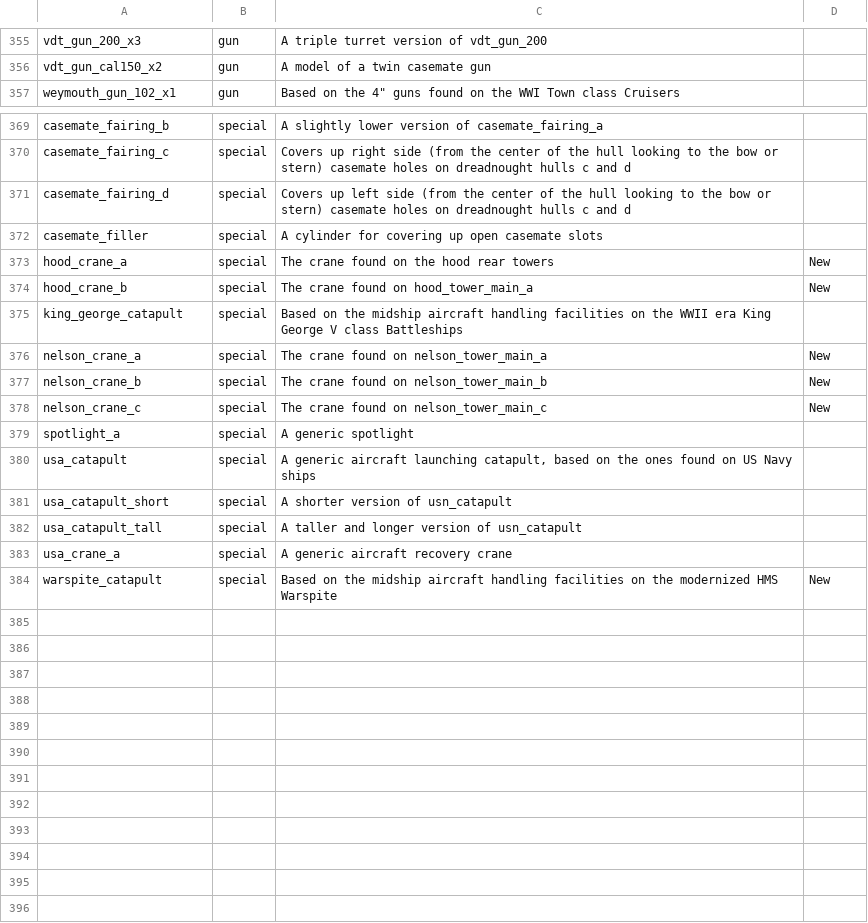
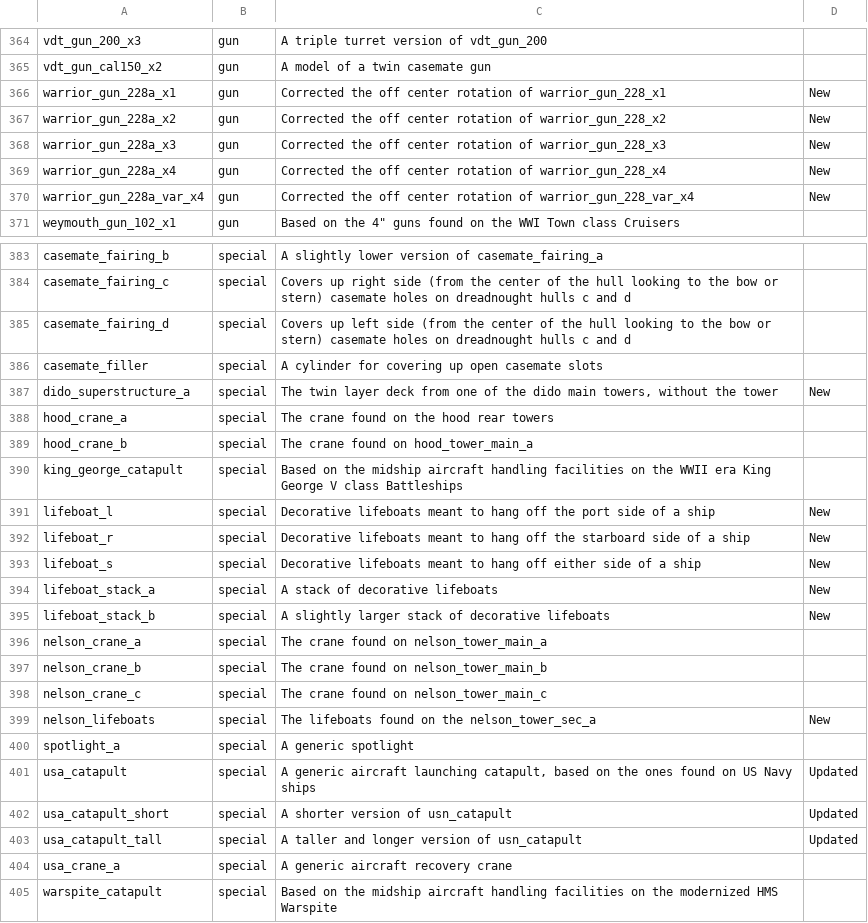
Before and after one commit to prontotorpedo/UAD-Model-Imports, a CSV file: models/Model names and data.csv, drawn as a sheet; only a part is shown, gaps mark what is left out; the diff covers the shown part only.

Commit message:
Updated names and assets

```diff
--- a/models/Model names and data.csv
+++ b/models/Model names and data.csv
@@ -356,2 +365,7 @@ vdt_gun_200_x3,gun,A triple turret version of vdt_gun_200,
 vdt_gun_cal150_x2,gun,A model of a twin casemate gun,
+warrior_gun_228a_x1,gun,Corrected the off center rotation of warrior_gun_228_x1,New
+warrior_gun_228a_x2,gun,Corrected the off center rotation of warrior_gun_228_x2,New
+warrior_gun_228a_x3,gun,Corrected the off center rotation of warrior_gun_228_x3,New
+warrior_gun_228a_x4,gun,Corrected the off center rotation of warrior_gun_228_x4,New
+warrior_gun_228a_var_x4,gun,Corrected the off center rotation of warrior_gun_228_var_x4,New
 weymouth_gun_102_x1,gun,"Based on the 4"" guns found on the WWI Town class Cruisers",
@@ -372,13 +386,20 @@ casemate_fairing_d,special,Covers up left side (from the center of the hull look
 casemate_filler,special,A cylinder for covering up open casemate slots,
-hood_crane_a,special,The crane found on the hood rear towers,New
-hood_crane_b,special,The crane found on hood_tower_main_a,New
+dido_superstructure_a,special,"The twin layer deck from one of the dido main towers, without the tower",New
+hood_crane_a,special,The crane found on the hood rear towers,
+hood_crane_b,special,The crane found on hood_tower_main_a,
 king_george_catapult,special,Based on the midship aircraft handling facilities on the WWII era King George V class Battleships,
-nelson_crane_a,special,The crane found on nelson_tower_main_a,New
-nelson_crane_b,special,The crane found on nelson_tower_main_b,New
-nelson_crane_c,special,The crane found on nelson_tower_main_c,New
+lifeboat_l,special,Decorative lifeboats meant to hang off the port side of a ship,New
+lifeboat_r,special,Decorative lifeboats meant to hang off the starboard side of a ship,New
+lifeboat_s,special,Decorative lifeboats meant to hang off either side of a ship,New
+lifeboat_stack_a,special,A stack of decorative lifeboats,New
+lifeboat_stack_b,special,A slightly larger stack of decorative lifeboats,New
+nelson_crane_a,special,The crane found on nelson_tower_main_a,
+nelson_crane_b,special,The crane found on nelson_tower_main_b,
+nelson_crane_c,special,The crane found on nelson_tower_main_c,
+nelson_lifeboats,special,The lifeboats found on the nelson_tower_sec_a,New
 spotlight_a,special,A generic spotlight,
-usa_catapult,special,"A generic aircraft launching catapult, based on the ones found on US Navy ships",
-usa_catapult_short,special,A shorter version of usn_catapult,
-usa_catapult_tall,special,A taller and longer version of usn_catapult,
+usa_catapult,special,"A generic aircraft launching catapult, based on the ones found on US Navy ships",Updated
+usa_catapult_short,special,A shorter version of usn_catapult,Updated
+usa_catapult_tall,special,A taller and longer version of usn_catapult,Updated
 usa_crane_a,special,A generic aircraft recovery crane,
-warspite_catapult,special,Based on the midship aircraft handling facilities on the modernized HMS Warspite,New
+warspite_catapult,special,Based on the midship aircraft handling facilities on the modernized HMS Warspite,
```
Also changed, not shown: 9 added rows and 23 edited cells elsewhere in this file, 54 other files.
